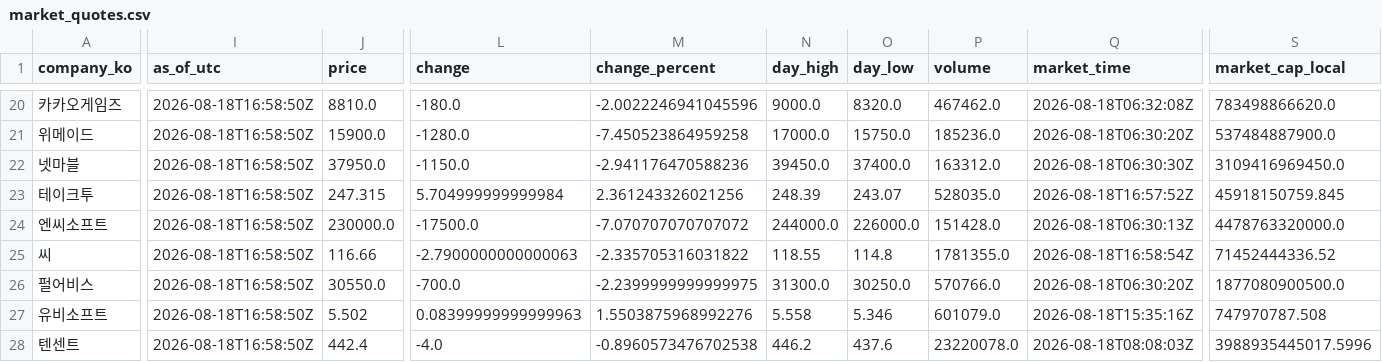
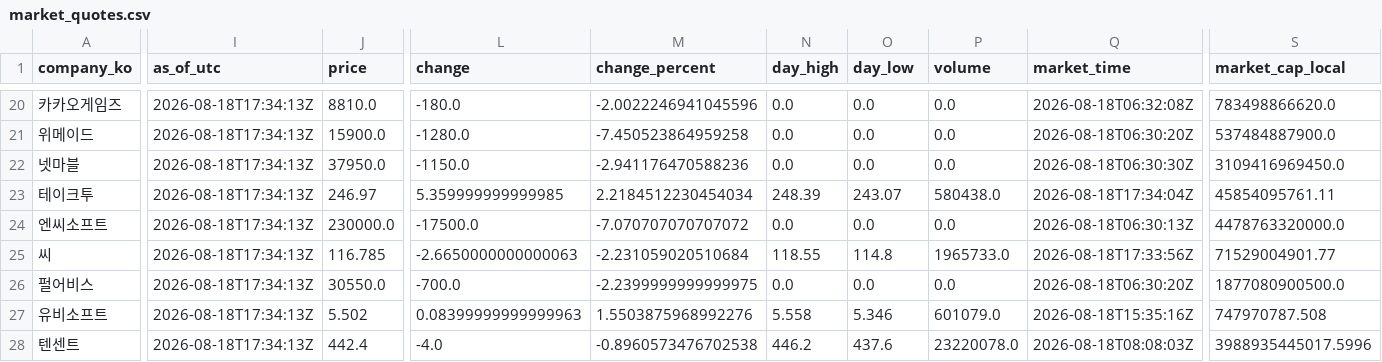
Before and after one commit to NK-rbdautobot/global-game-stock-dashboard, a CSV file: docs/data/market_quotes.csv, drawn as a sheet; only a part is shown, gaps mark what is left out; the diff covers the shown part only; the diff names each change by its address in the sheet, - before the commit and + after, or states it on an @@ line.

```diff
--- a/docs/data/market_quotes.csv
+++ b/docs/data/market_quotes.csv
-I20:I28 (as_of_utc): 2026-08-18T16:58:50Z
+I20:I28 (as_of_utc): 2026-08-18T17:34:13Z
-N20 (day_high): 9000.0
+N20 (day_high): 0.0
-O20 (day_low): 8320.0
+O20 (day_low): 0.0
-P20 (volume): 467462.0
+P20 (volume): 0.0
-N21 (day_high): 17000.0
+N21 (day_high): 0.0
-O21 (day_low): 15750.0
+O21 (day_low): 0.0
-P21 (volume): 185236.0
+P21 (volume): 0.0
-N22 (day_high): 39450.0
+N22 (day_high): 0.0
-O22 (day_low): 37400.0
+O22 (day_low): 0.0
-P22 (volume): 163312.0
+P22 (volume): 0.0
-J23 (price): 247.315
+J23 (price): 246.97
-L23 (change): 5.704999999999984
+L23 (change): 5.359999999999985
-M23 (change_percent): 2.361243326021256
+M23 (change_percent): 2.2184512230454034
-P23 (volume): 528035.0
+P23 (volume): 580438.0
-Q23 (market_time): 2026-08-18T16:57:52Z
+Q23 (market_time): 2026-08-18T17:34:04Z
-S23 (market_cap_local): 45918150759.845
+S23 (market_cap_local): 45854095761.11
-N24 (day_high): 244000.0
+N24 (day_high): 0.0
-O24 (day_low): 226000.0
+O24 (day_low): 0.0
-P24 (volume): 151428.0
+P24 (volume): 0.0
-J25 (price): 116.66
+J25 (price): 116.785
-L25 (change): -2.7900000000000063
+L25 (change): -2.6650000000000063
-M25 (change_percent): -2.335705316031822
+M25 (change_percent): -2.231059020510684
-P25 (volume): 1781355.0
+P25 (volume): 1965733.0
-Q25 (market_time): 2026-08-18T16:58:54Z
+Q25 (market_time): 2026-08-18T17:33:56Z
-S25 (market_cap_local): 71452444336.52
+S25 (market_cap_local): 71529004901.77
-N26 (day_high): 31300.0
+N26 (day_high): 0.0
-O26 (day_low): 30250.0
+O26 (day_low): 0.0
-P26 (volume): 570766.0
+P26 (volume): 0.0
```
Also changed, not shown: 72 edited cells elsewhere in this file, 2 other files.
